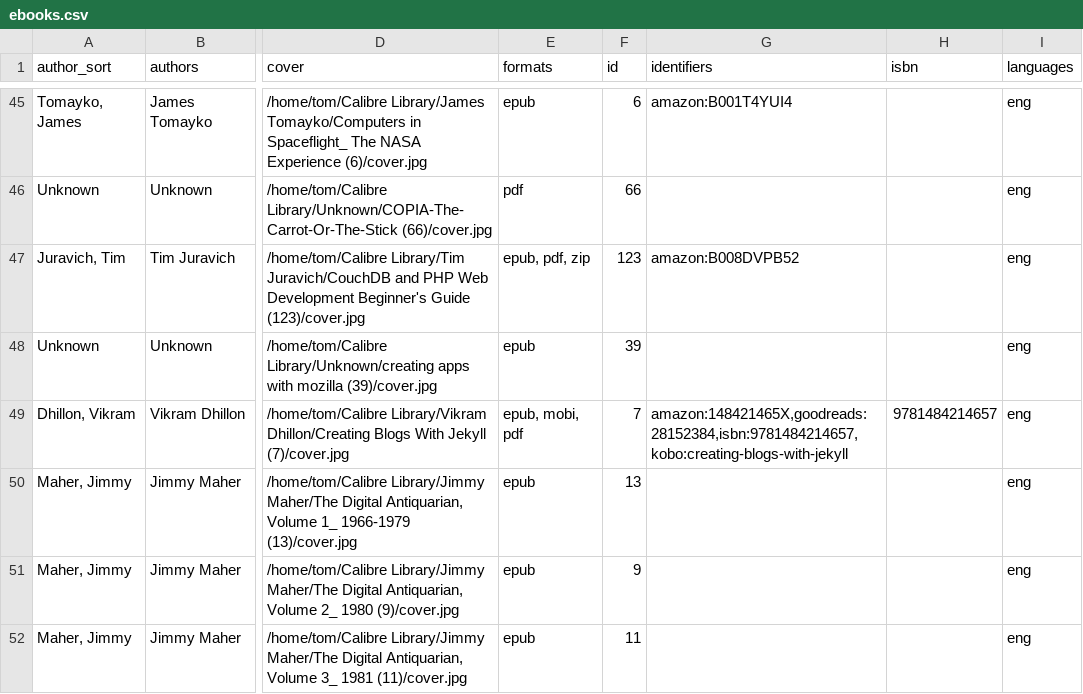
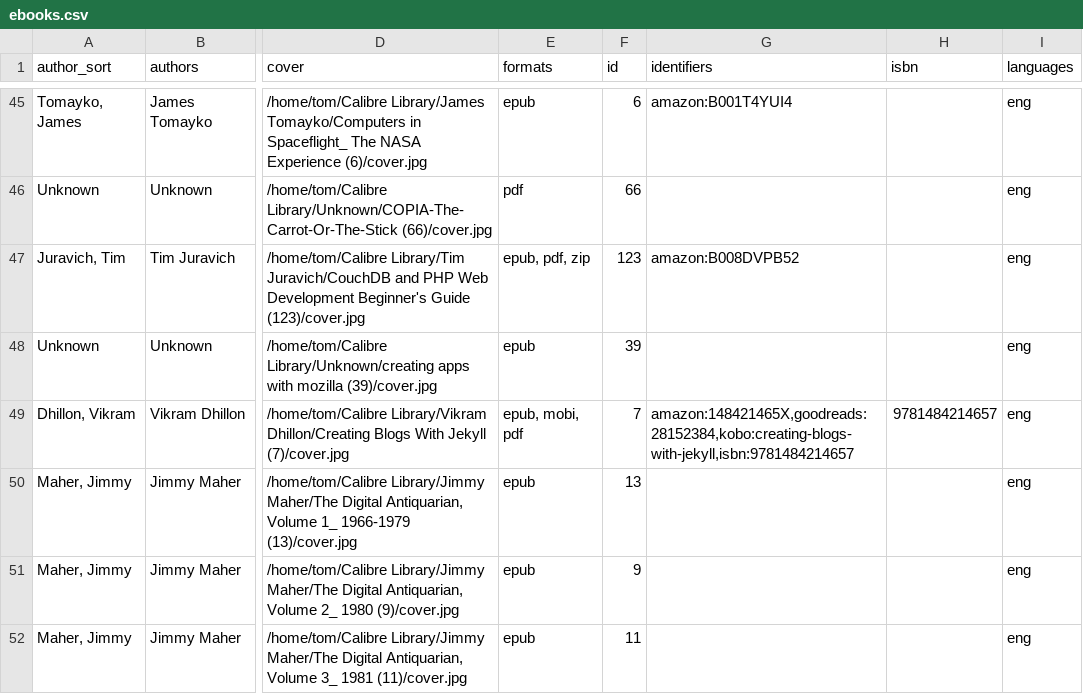
Before and after one commit to tomasparks/website, a CSV file: _data/ebooks.csv, drawn as a sheet; only a part is shown, gaps mark what is left out; the diff covers the shown part only; the diff names each change by its address in the sheet, - before the commit and + after, or states it on an @@ line.

```diff
--- a/_data/ebooks.csv
+++ b/_data/ebooks.csv
-G49 (identifiers): amazon:148421465X,goodreads:28152384,isbn:9781484214657,kobo:creating-blogs-with-jekyll
+G49 (identifiers): amazon:148421465X,goodreads:28152384,kobo:creating-blogs-with-jekyll,isbn:9781484214657
```
Also changed, not shown: 15 edited cells elsewhere in this file, 2 other files.
